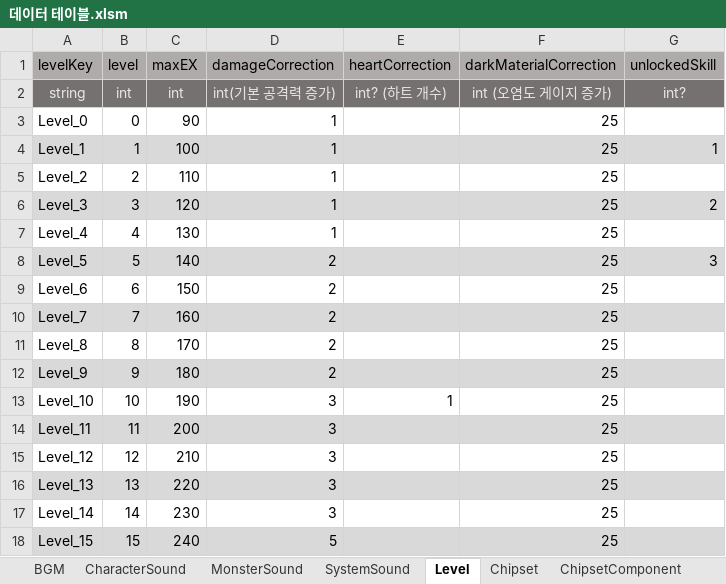
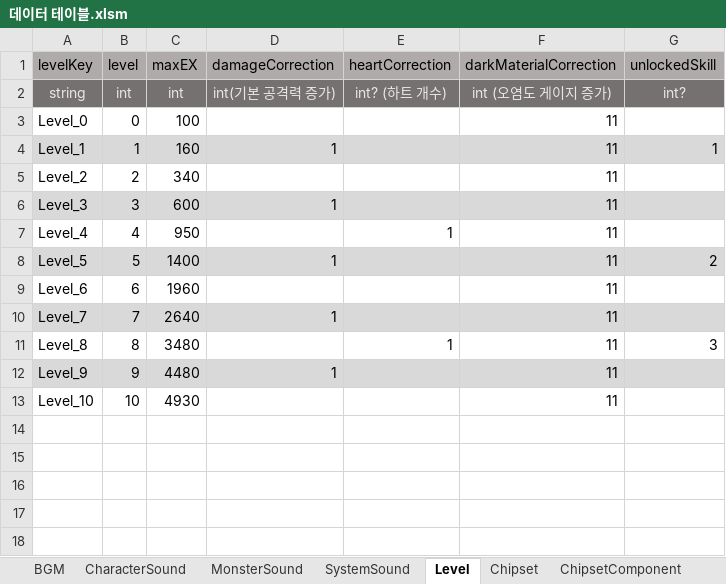
Before and after one commit to coil38/2025-2_Space, an Excel workbook: Documents/데이터 테이블.xlsm, sheet Level, drawn as a sheet; only a part is shown; values as stored, in another font and other column widths than the file's, no borders; the diff covers the shown part only; the diff names each change by its address in the sheet, - before the commit and + after, or states it on an @@ line.

Commit message:
[DB] 플레이어 경험치량, 레벨증가보상 레벨링 수치 조정

```diff
--- a/Documents/데이터 테이블.xlsm (sheet Level)
+++ b/Documents/데이터 테이블.xlsm (sheet Level)
-C3 (maxEX): 90
+C3 (maxEX): 100
-D3 (damageCorrection): 1
+D3 (damageCorrection): (empty)
-F3:F13 (darkMaterialCorrection): 25
+F3:F13 (darkMaterialCorrection): 11
-C4 (maxEX): 100
+C4 (maxEX): 160
-C5 (maxEX): 110
+C5 (maxEX): 340
-D5 (damageCorrection): 1
+D5 (damageCorrection): (empty)
-C6 (maxEX): 120
+C6 (maxEX): 600
-G6 (unlockedSkill): 2
+G6 (unlockedSkill): (empty)
-C7 (maxEX): 130
+C7 (maxEX): 950
-D7 (damageCorrection): 1
+D7 (damageCorrection): (empty)
-E7 (heartCorrection): (empty)
+E7 (heartCorrection): 1
-C8 (maxEX): 140
+C8 (maxEX): 1400
-D8 (damageCorrection): 2
+D8 (damageCorrection): 1
-G8 (unlockedSkill): 3
+G8 (unlockedSkill): 2
-C9 (maxEX): 150
+C9 (maxEX): 1960
-D9 (damageCorrection): 2
+D9 (damageCorrection): (empty)
-C10 (maxEX): 160
+C10 (maxEX): 2640
-D10 (damageCorrection): 2
+D10 (damageCorrection): 1
-C11 (maxEX): 170
+C11 (maxEX): 3480
-D11 (damageCorrection): 2
+D11 (damageCorrection): (empty)
-E11 (heartCorrection): (empty)
+E11 (heartCorrection): 1
-G11 (unlockedSkill): (empty)
+G11 (unlockedSkill): 3
-C12 (maxEX): 180
+C12 (maxEX): 4480
-D12 (damageCorrection): 2
+D12 (damageCorrection): 1
-C13 (maxEX): 190
+C13 (maxEX): 4930
-D13 (damageCorrection): 3
+D13 (damageCorrection): (empty)
-E13 (heartCorrection): 1
+E13 (heartCorrection): (empty)
-row 14: Level_11 | 11 | 200 | 3 |  | 25
-row 15: Level_12 | 12 | 210 | 3 |  | 25
-row 16: Level_13 | 13 | 220 | 3 |  | 25
-row 17: Level_14 | 14 | 230 | 3 |  | 25
-row 18: Level_15 | 15 | 240 | 5 |  | 25
```
Also changed, not shown: 25 removed rows elsewhere in this sheet.
